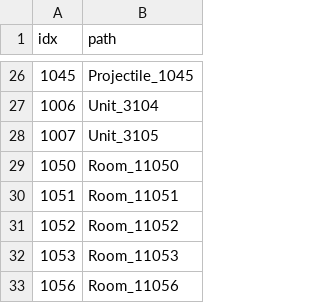
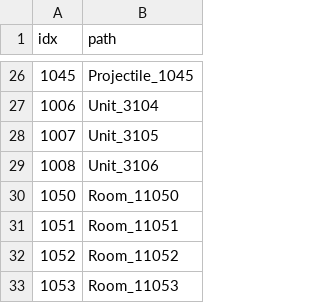
Before and after one commit to KangSungKyu/TP2, a CSV file: Assets/Datas/ResourceData.csv, drawn as a sheet; only a part is shown, gaps mark what is left out; the shorter side is filled out with more unchanged rows.

```diff
--- a/Assets/Datas/ResourceData.csv
+++ b/Assets/Datas/ResourceData.csv
@@ -28,2 +28,3 @@ idx,path
 1007,Unit_3105
+1008,Unit_3106
 1050,Room_11050
```
Also changed, not shown: Assets/Datas/MonsterPatternData.csv, Assets/Datas/UnitBaseData.csv, 6 other files.
